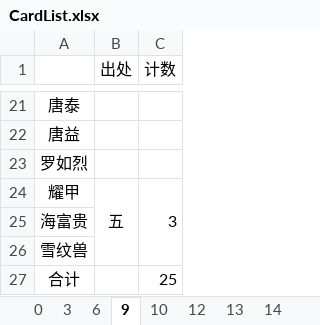
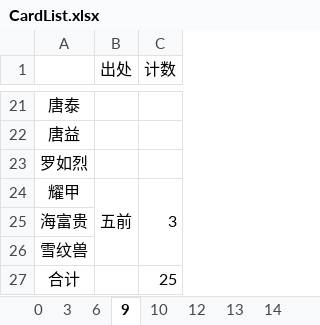
Before and after one commit to tweea/Chinese-Paladin-Mobile-Helper, an Excel workbook: src/main/resources/CardList.xlsx, sheet 9, drawn as a sheet; only a part is shown, gaps mark what is left out; values as stored, in another font and other column widths than the file's, no borders; the diff names each change by its address in the sheet, - before the commit and + after, or states it on an @@ line.

```diff
--- a/src/main/resources/CardList.xlsx (sheet 9)
+++ b/src/main/resources/CardList.xlsx (sheet 9)
-B24 (出处): 五
+B24 (出处): 五前
```
Also changed, not shown: sheet 0, sheet 14, src/main/resources/CardPiece.xlsx.
